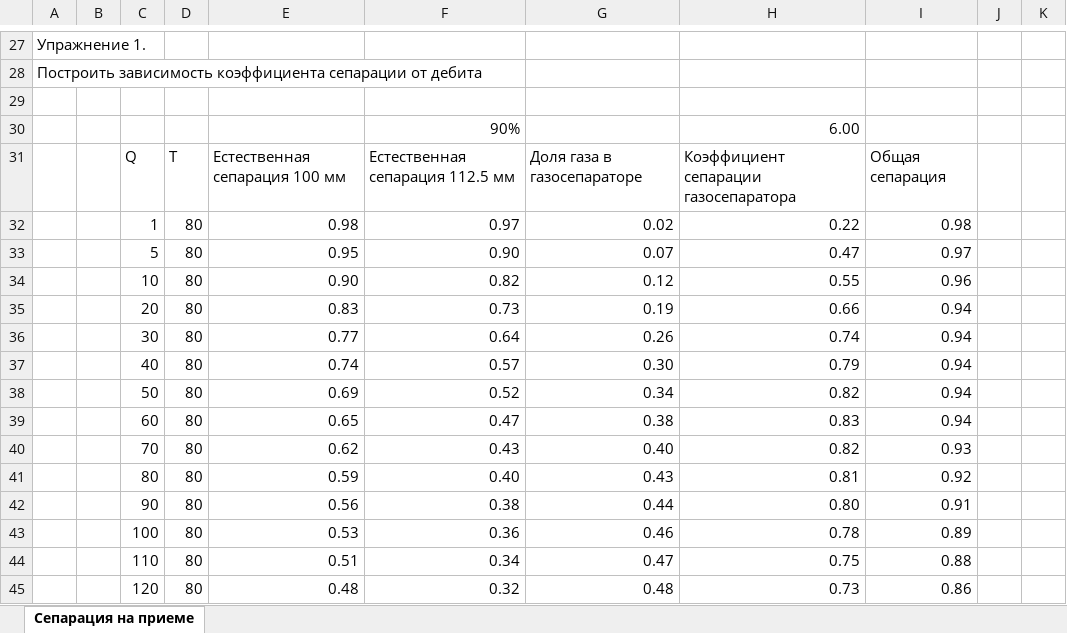
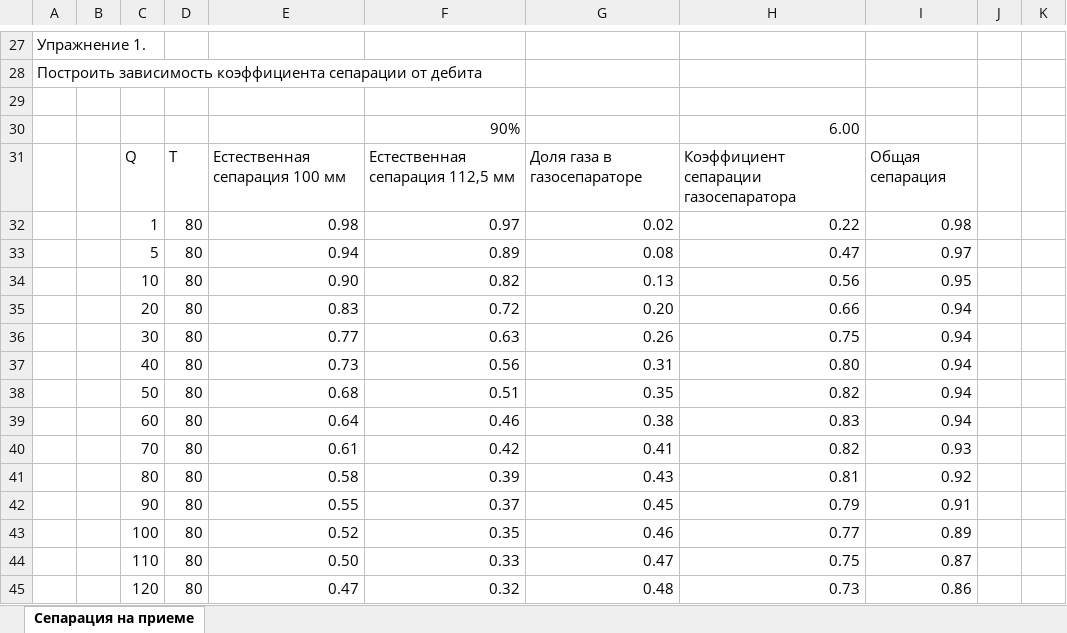
Before and after one commit to unifloc/unifloc_vba, an Excel workbook: excercises/excercises/50.Separator.xlsx, sheet Сепарация на приеме, drawn as a sheet; only a part is shown, gaps mark what is left out; values as stored, in another font and other column widths than the file's, no cell formats; charts and pictures not drawn; removed rows and columns are numbered as before the commit, all else as after; the diff covers the shown part only; the diff names each change by its address in the sheet, - before the commit and + after, or states it on an @@ line.

```diff
--- a/excercises/excercises/50.Separator.xlsx (sheet Сепарация на приеме)
+++ b/excercises/excercises/50.Separator.xlsx (sheet Сепарация на приеме)
-F31: Естественная сепарация 112.5 мм
+F31: Естественная сепарация 112,5 мм
-E33: 0.95
+E33: 0.94
-F33: 0.90
+F33: 0.89
-G33: 0.07
+G33: 0.08
-G34: 0.12
+G34: 0.13
-H34: 0.55
+H34: 0.56
-I34: 0.96
+I34: 0.95
-F35: 0.73
+F35: 0.72
-G35: 0.19
+G35: 0.20
-F36: 0.64
+F36: 0.63
-H36: 0.74
+H36: 0.75
-row 37:  |  | 40 | 80 | 0.74 | 0.57 | 0.30 | 0.79 | 0.94
+row 37:  |  | 40 | 80 | 0.73 | 0.56 | 0.31 | 0.80 | 0.94
-E38: 0.69
+E38: 0.68
-F38: 0.52
+F38: 0.51
-G38: 0.34
+G38: 0.35
-E39: 0.65
+E39: 0.64
-F39: 0.47
+F39: 0.46
-E40: 0.62
+E40: 0.61
-F40: 0.43
+F40: 0.42
-G40: 0.40
+G40: 0.41
-E41: 0.59
+E41: 0.58
-F41: 0.40
+F41: 0.39
-row 42:  |  | 90 | 80 | 0.56 | 0.38 | 0.44 | 0.80 | 0.91
+row 42:  |  | 90 | 80 | 0.55 | 0.37 | 0.45 | 0.79 | 0.91
-E43: 0.53
+E43: 0.52
-F43: 0.36
+F43: 0.35
-H43: 0.78
+H43: 0.77
-E44: 0.51
+E44: 0.50
-F44: 0.34
+F44: 0.33
-I44: 0.88
+I44: 0.87
-E45: 0.48
+E45: 0.47
```
Also changed, not shown: 11 added rows, 11 removed rows and 20 edited cells elsewhere in this sheet, cell formats, formulas that keep their value, charts or pictures, excercises/excercises/10.PVT.xlsx, excercises/excercises/20.IPR.xlsx, 12 other files.
